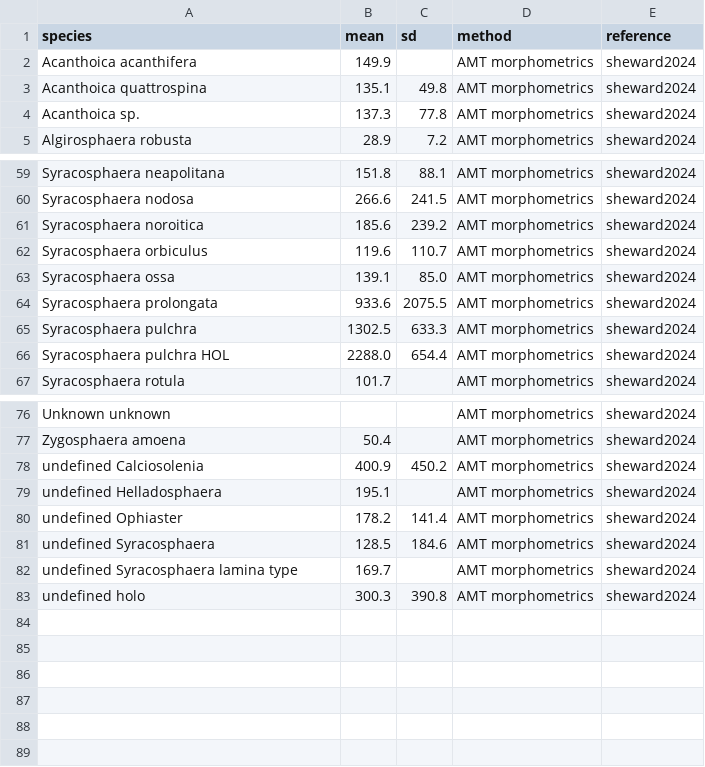
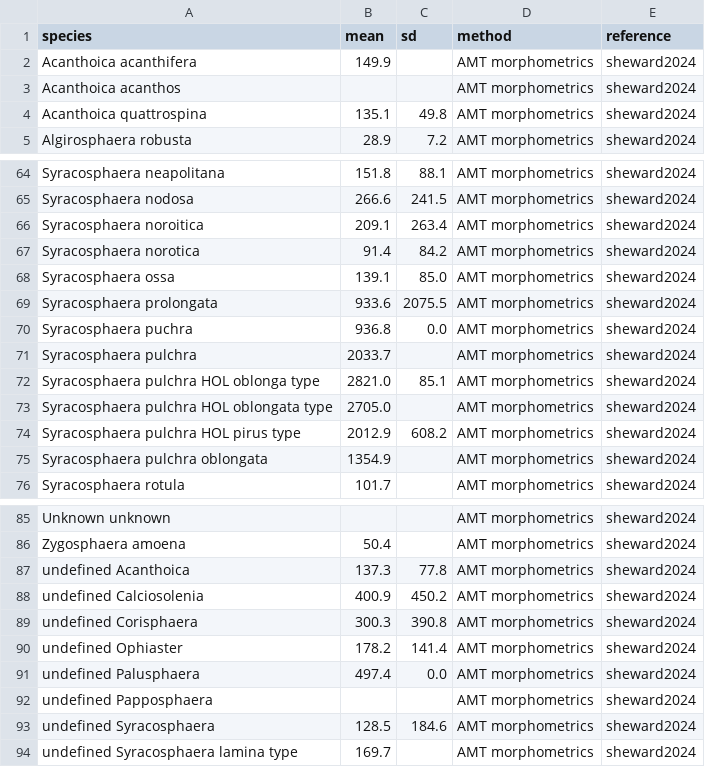
Before and after one commit to nanophyto/CASCADE, a CSV file: data/sizes/sheward2024.csv, drawn as a sheet; only a part is shown, gaps mark what is left out; the diff covers the shown part only.

Commit message:
now ft Alex size data

```diff
--- a/data/sizes/sheward2024.csv
+++ b/data/sizes/sheward2024.csv
@@ -2,4 +2,4 @@ species,mean,sd,method,reference
 Acanthoica acanthifera,149.9,,AMT morphometrics,sheward2024
+Acanthoica acanthos,,,AMT morphometrics,sheward2024
 Acanthoica quattrospina,135.1,49.8,AMT morphometrics,sheward2024
-Acanthoica sp.,137.3,77.8,AMT morphometrics,sheward2024
 Algirosphaera robusta,28.9,7.2,AMT morphometrics,sheward2024
@@ -60,8 +65,12 @@ Syracosphaera neapolitana,151.8,88.1,AMT morphometrics,sheward2024
 Syracosphaera nodosa,266.6,241.5,AMT morphometrics,sheward2024
-Syracosphaera noroitica,185.6,239.2,AMT morphometrics,sheward2024
-Syracosphaera orbiculus,119.6,110.7,AMT morphometrics,sheward2024
+Syracosphaera noroitica,209.1,263.4,AMT morphometrics,sheward2024
+Syracosphaera norotica,91.4,84.2,AMT morphometrics,sheward2024
 Syracosphaera ossa,139.1,85.0,AMT morphometrics,sheward2024
 Syracosphaera prolongata,933.6,2075.5,AMT morphometrics,sheward2024
-Syracosphaera pulchra,1302.5,633.3,AMT morphometrics,sheward2024
-Syracosphaera pulchra HOL,2288.0,654.4,AMT morphometrics,sheward2024
+Syracosphaera puchra,936.8,0.0,AMT morphometrics,sheward2024
+Syracosphaera pulchra,2033.7,,AMT morphometrics,sheward2024
+Syracosphaera pulchra HOL oblonga type,2821.0,85.1,AMT morphometrics,sheward2024
+Syracosphaera pulchra HOL oblongata type,2705.0,,AMT morphometrics,sheward2024
+Syracosphaera pulchra HOL pirus type,2012.9,608.2,AMT morphometrics,sheward2024
+Syracosphaera pulchra oblongata,1354.9,,AMT morphometrics,sheward2024
 Syracosphaera rotula,101.7,,AMT morphometrics,sheward2024
@@ -77,7 +86,9 @@ Unknown unknown,,,AMT morphometrics,sheward2024
 Zygosphaera amoena,50.4,,AMT morphometrics,sheward2024
+undefined Acanthoica,137.3,77.8,AMT morphometrics,sheward2024
 undefined Calciosolenia,400.9,450.2,AMT morphometrics,sheward2024
-undefined Helladosphaera,195.1,,AMT morphometrics,sheward2024
+undefined Corisphaera,300.3,390.8,AMT morphometrics,sheward2024
 undefined Ophiaster,178.2,141.4,AMT morphometrics,sheward2024
+undefined Palusphaera,497.4,0.0,AMT morphometrics,sheward2024
+undefined Papposphaera,,,AMT morphometrics,sheward2024
 undefined Syracosphaera,128.5,184.6,AMT morphometrics,sheward2024
 undefined Syracosphaera lamina type,169.7,,AMT morphometrics,sheward2024
-undefined holo,300.3,390.8,AMT morphometrics,sheward2024
```
Also changed, not shown: 7 added rows, 2 removed rows and 7 edited cells elsewhere in this file, data/sizes/gafar2019.csv, data/sizes/viliot2021a.csv, 16 other files.
